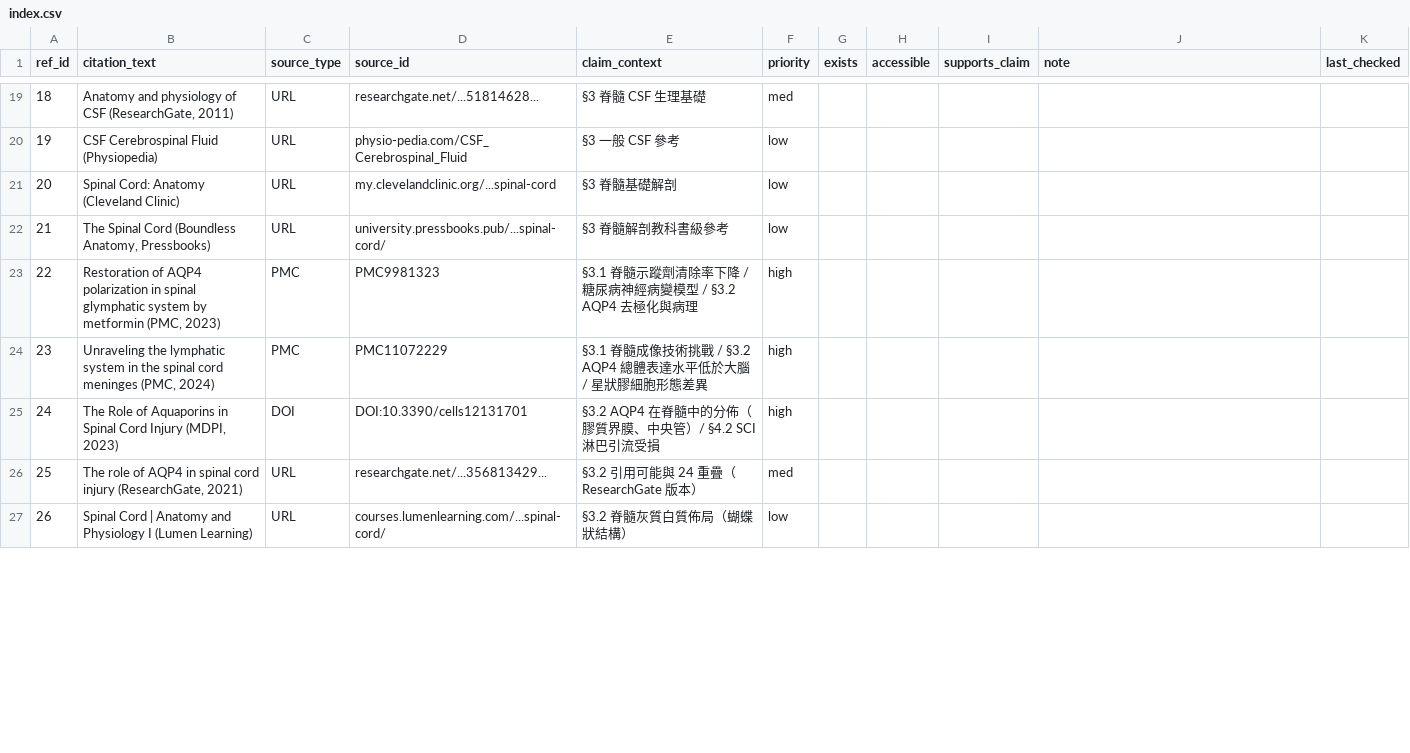
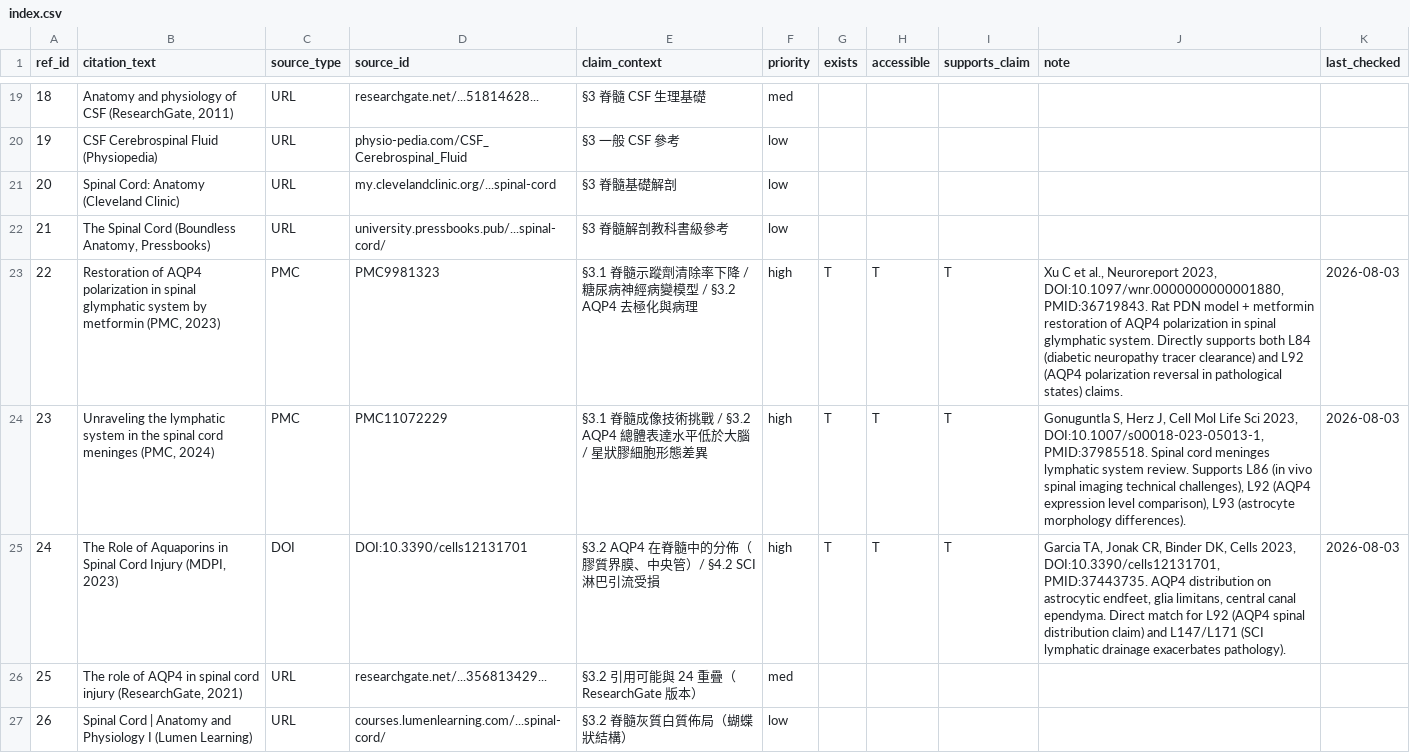
Before and after one commit to fujixm5/glymphatic, a CSV file: refcheck/index.csv, drawn as a sheet; only a part is shown, gaps mark what is left out; the diff covers the shown part only.

Commit message:
Refcheck Batch 3: 5/5 supported, zero orphans (spinal cord §3)
- ref_id=22: T — Xu 2023 Neuroreport, AQP4 polarization restoration in PDN
- ref_id=23: T — Gonuguntla/Herz 2023 spinal meninges lymphatic review
- ref_id=24: T — Garcia/Jonak/Binder 2023 Cells, AQP4 spinal distribution
- ref_id=27: T — Zhang 2024 Neuroscience, SCI lymphatic dysfunction (claim_context fixed: removed NF-κB)
- ref_id=29: T — Baek 2025 Front Aging Neurosci, DTI-ALPS in ALS

Structural: first zero-orphan batch. §3 spinal system uses recent refs consistently. Fixed index.csv claim_context error for ref 27.

Updated: index.csv (5 rows + 27 fix), batch-3 report, STATUS.md

```diff
--- a/refcheck/index.csv
+++ b/refcheck/index.csv
@@ -22,5 +22,5 @@ ref_id,citation_text,source_type,source_id,claim_context,priority,exists,accessi
 21,"The Spinal Cord (Boundless Anatomy, Pressbooks)",URL,university.pressbooks.pub/...spinal-cord/,§3 脊髓解剖教科書級參考,low,,,,,
-22,"Restoration of AQP4 polarization in spinal glymphatic system by metformin (PMC, 2023)",PMC,PMC9981323,§3.1 脊髓示蹤劑清除率下降 / 糖尿病神經病變模型 / §3.2 AQP4 去極化與病理,high,,,,,
-23,"Unraveling the lymphatic system in the spinal cord meninges (PMC, 2024)",PMC,PMC11072229,§3.1 脊髓成像技術挑戰 / §3.2 AQP4 總體表達水平低於大腦 / 星狀膠細胞形態差異,high,,,,,
-24,"The Role of Aquaporins in Spinal Cord Injury (MDPI, 2023)",DOI,DOI:10.3390/cells12131701,§3.2 AQP4 在脊髓中的分佈（膠質界膜、中央管）/ §4.2 SCI 淋巴引流受損,high,,,,,
+22,"Restoration of AQP4 polarization in spinal glymphatic system by metformin (PMC, 2023)",PMC,PMC9981323,§3.1 脊髓示蹤劑清除率下降 / 糖尿病神經病變模型 / §3.2 AQP4 去極化與病理,high,T,T,T,"Xu C et al., Neuroreport 2023, DOI:10.1097/wnr.0000000000001880, PMID:36719843. Rat PDN model + metformin restoration of AQP4 polarization in spinal glymphatic system. Directly supports both L84 (diabetic neuropathy tracer clearance) and L92 (AQP4 polarization reversal in pathological states) claims.",2026-08-03
+23,"Unraveling the lymphatic system in the spinal cord meninges (PMC, 2024)",PMC,PMC11072229,§3.1 脊髓成像技術挑戰 / §3.2 AQP4 總體表達水平低於大腦 / 星狀膠細胞形態差異,high,T,T,T,"Gonuguntla S, Herz J, Cell Mol Life Sci 2023, DOI:10.1007/s00018-023-05013-1, PMID:37985518. Spinal cord meninges lymphatic system review. Supports L86 (in vivo spinal imaging technical challenges), L92 (AQP4 expression level comparison), L93 (astrocyte morphology differences).",2026-08-03
+24,"The Role of Aquaporins in Spinal Cord Injury (MDPI, 2023)",DOI,DOI:10.3390/cells12131701,§3.2 AQP4 在脊髓中的分佈（膠質界膜、中央管）/ §4.2 SCI 淋巴引流受損,high,T,T,T,"Garcia TA, Jonak CR, Binder DK, Cells 2023, DOI:10.3390/cells12131701, PMID:37443735. AQP4 distribution on astrocytic endfeet, glia limitans, central canal ependyma. Direct match for L92 (AQP4 spinal distribution claim) and L147/L171 (SCI lymphatic drainage exacerbates pathology).",2026-08-03
 25,"The role of AQP4 in spinal cord injury (ResearchGate, 2021)",URL,researchgate.net/...356813429...,§3.2 引用可能與 24 重疊（ResearchGate 版本）,med,,,,,
```
Also changed, not shown: 11 edited cells elsewhere in this file, 2 other files.
